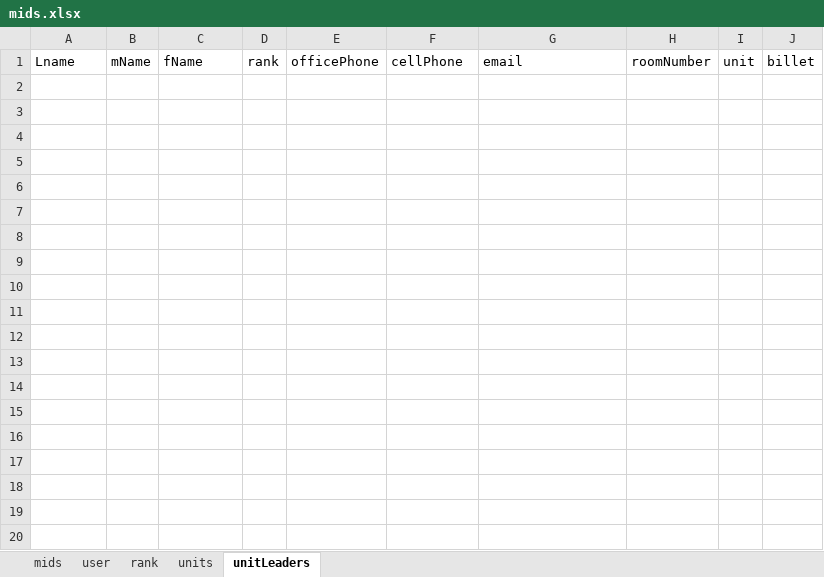
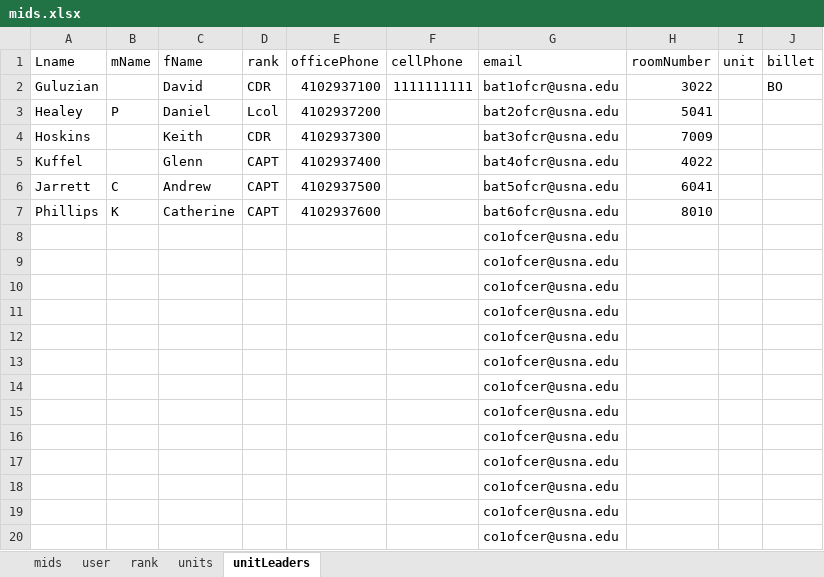
Before and after one commit to Letractively/company-management-system, an Excel workbook: src/cms/mid/data/mids.xlsx, sheet unitLeaders, drawn as a sheet; only a part is shown; values as stored, in another font and other column widths than the file's, no borders; the diff covers the shown part only; the diff names each change by its address in the sheet, - before the commit and + after, or states it on an @@ line.

```diff
--- a/src/cms/mid/data/mids.xlsx (sheet unitLeaders)
+++ b/src/cms/mid/data/mids.xlsx (sheet unitLeaders)
+row 2: Guluzian |  | David | CDR | 4102937100 | 1111111111 | bat1ofcr@usna.edu | 3022 |  | BO
+row 3: Healey | P | Daniel | Lcol | 4102937200 |  | bat2ofcr@usna.edu | 5041
+row 4: Hoskins |  | Keith | CDR | 4102937300 |  | bat3ofcr@usna.edu | 7009
+row 5: Kuffel |  | Glenn | CAPT | 4102937400 |  | bat4ofcr@usna.edu | 4022
+row 6: Jarrett | C | Andrew | CAPT | 4102937500 |  | bat5ofcr@usna.edu | 6041
+row 7: Phillips | K | Catherine | CAPT | 4102937600 |  | bat6ofcr@usna.edu | 8010
+row 8:  |  |  |  |  |  | co1ofcer@usna.edu
+row 9:  |  |  |  |  |  | co1ofcer@usna.edu
+row 10:  |  |  |  |  |  | co1ofcer@usna.edu
+row 11:  |  |  |  |  |  | co1ofcer@usna.edu
+row 12:  |  |  |  |  |  | co1ofcer@usna.edu
+row 13:  |  |  |  |  |  | co1ofcer@usna.edu
+row 14:  |  |  |  |  |  | co1ofcer@usna.edu
+row 15:  |  |  |  |  |  | co1ofcer@usna.edu
+row 16:  |  |  |  |  |  | co1ofcer@usna.edu
+row 17:  |  |  |  |  |  | co1ofcer@usna.edu
+row 18:  |  |  |  |  |  | co1ofcer@usna.edu
+row 19:  |  |  |  |  |  | co1ofcer@usna.edu
+row 20:  |  |  |  |  |  | co1ofcer@usna.edu
```
Also changed, not shown: 17 added rows elsewhere in this sheet, hidden cells.
